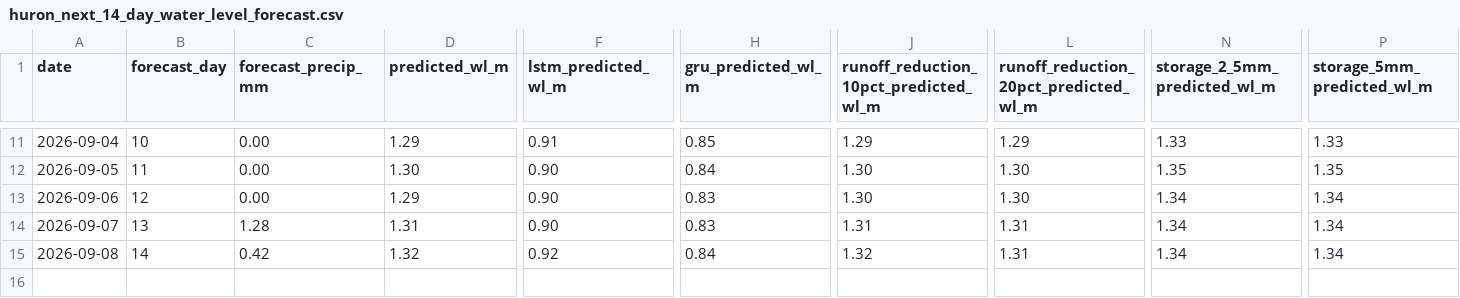
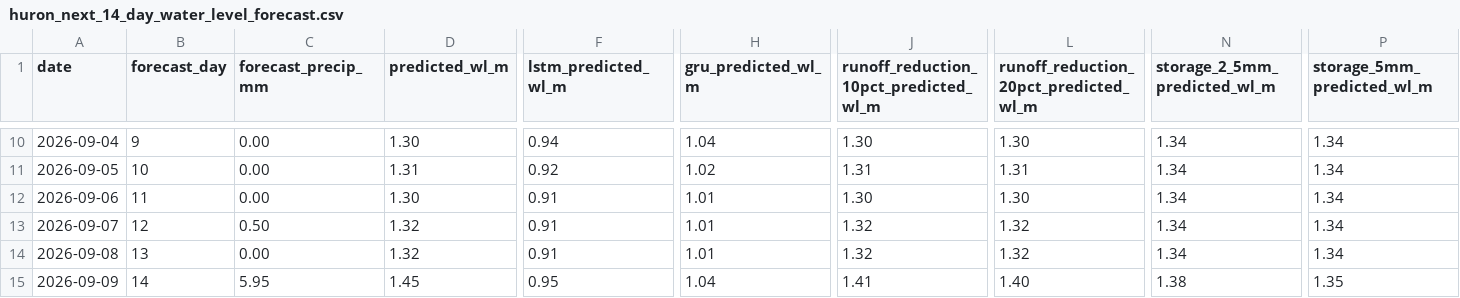
Before and after one commit to Babakd92/flood_ml, a CSV file: huron_next_14_day_water_level_forecast.csv, drawn as a sheet; only a part is shown, gaps mark what is left out; addresses are those after the commit; rows hold the shown columns only; the diff covers the shown part only; the diff names each change by its address in the sheet, - before the commit and + after, or states it on an @@ line.

```diff
--- a/huron_next_14_day_water_level_forecast.csv
+++ b/huron_next_14_day_water_level_forecast.csv
-B10 (forecast_day): 10
+B10 (forecast_day): 9
-D10 (predicted_wl_m): 1.29
+D10 (predicted_wl_m): 1.30
-F10 (lstm_predicted_wl_m): 0.91
+F10 (lstm_predicted_wl_m): 0.94
-H10 (gru_predicted_wl_m): 0.85
+H10 (gru_predicted_wl_m): 1.04
-J10: 1.29
+J10: 1.30
-L10: 1.29
+L10: 1.30
-N10 (storage_2_5mm_predicted_wl_m): 1.33
+N10 (storage_2_5mm_predicted_wl_m): 1.34
-P10 (storage_5mm_predicted_wl_m): 1.33
+P10 (storage_5mm_predicted_wl_m): 1.34
-B11 (forecast_day): 11
+B11 (forecast_day): 10
-D11 (predicted_wl_m): 1.30
+D11 (predicted_wl_m): 1.31
-F11 (lstm_predicted_wl_m): 0.90
+F11 (lstm_predicted_wl_m): 0.92
-H11 (gru_predicted_wl_m): 0.84
+H11 (gru_predicted_wl_m): 1.02
-J11: 1.30
+J11: 1.31
-L11: 1.30
+L11: 1.31
-N11 (storage_2_5mm_predicted_wl_m): 1.35
+N11 (storage_2_5mm_predicted_wl_m): 1.34
-P11 (storage_5mm_predicted_wl_m): 1.35
+P11 (storage_5mm_predicted_wl_m): 1.34
-B12 (forecast_day): 12
+B12 (forecast_day): 11
-D12 (predicted_wl_m): 1.29
+D12 (predicted_wl_m): 1.30
-F12:F13 (lstm_predicted_wl_m): 0.90
+F12:F13 (lstm_predicted_wl_m): 0.91
-H12:H13 (gru_predicted_wl_m): 0.83
+H12:H13 (gru_predicted_wl_m): 1.01
-B13 (forecast_day): 13
+B13 (forecast_day): 12
-C13 (forecast_precip_mm): 1.28
+C13 (forecast_precip_mm): 0.50
-D13 (predicted_wl_m): 1.31
+D13 (predicted_wl_m): 1.32
-J13: 1.31
+J13: 1.32
-L13:L14: 1.31
+L13:L14: 1.32
-B14 (forecast_day): 14
+B14 (forecast_day): 13
-C14 (forecast_precip_mm): 0.42
+C14 (forecast_precip_mm): 0.00
-F14 (lstm_predicted_wl_m): 0.92
+F14 (lstm_predicted_wl_m): 0.91
-H14 (gru_predicted_wl_m): 0.84
+H14 (gru_predicted_wl_m): 1.01
+row 15: 2026-09-09 | 14 | 5.95 | 1.45 | 0.95 | 1.04 | 1.41 | 1.40 | 1.38 | 1.35
```
Also changed, not shown: 1 removed row and 60 edited cells elsewhere in this file, huron_open_meteo_basin_average_precipitation.csv, huron_test_observed_vs_predicted.csv, 16 other files.
